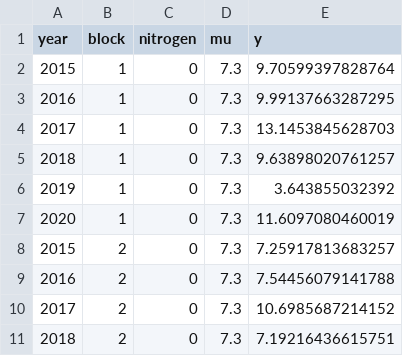
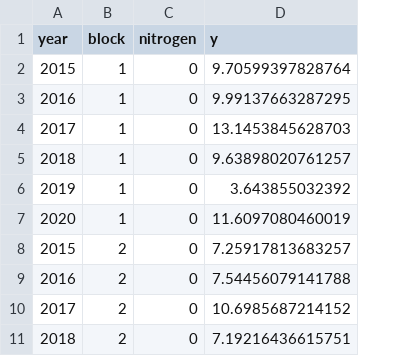
Before and after one commit to jlacasa/modelos-mixtos-fauba-2026, a CSV file: data/final_A_data_detailed.csv, drawn as a sheet; only a part is shown; the diff names each change by its address in the sheet, - before the commit and + after, or states it on an @@ line.

Commit message:
data

```diff
--- a/data/final_A_data_detailed.csv
+++ b/data/final_A_data_detailed.csv
-column D (mu), rows 2-11: all 7.3
```
Also changed, not shown: data/final_A_data_rough.csv.
